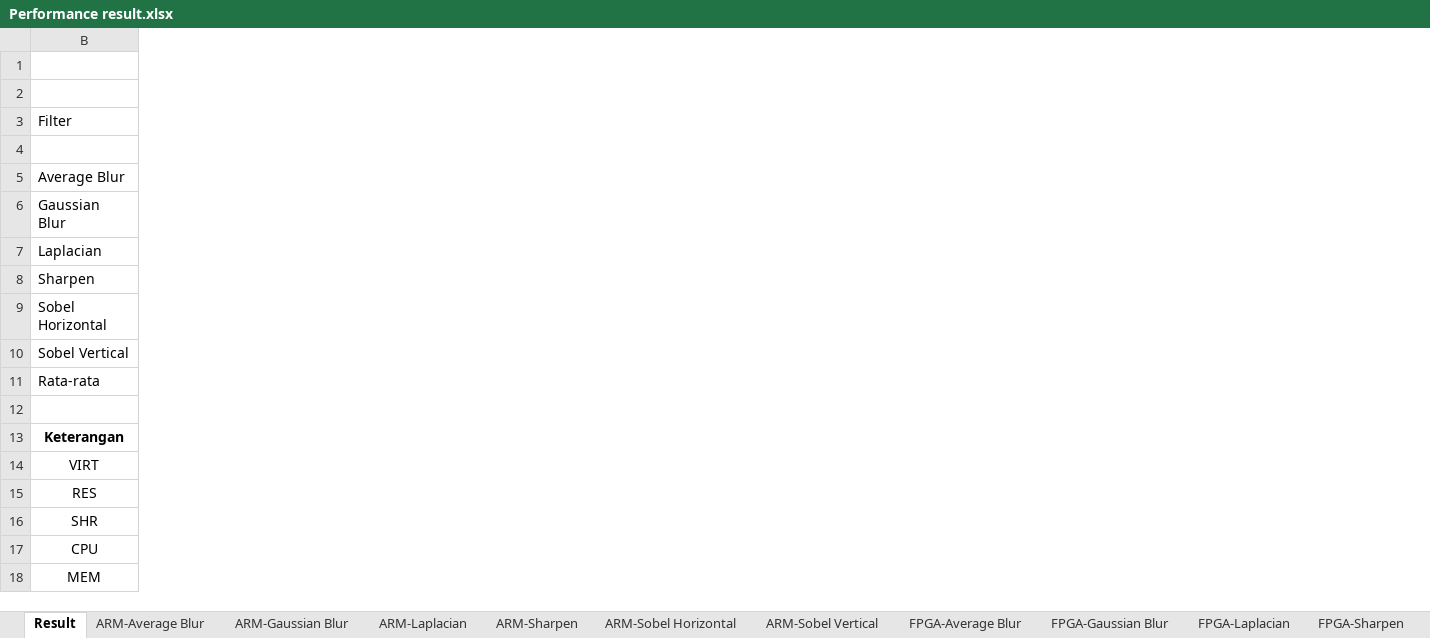
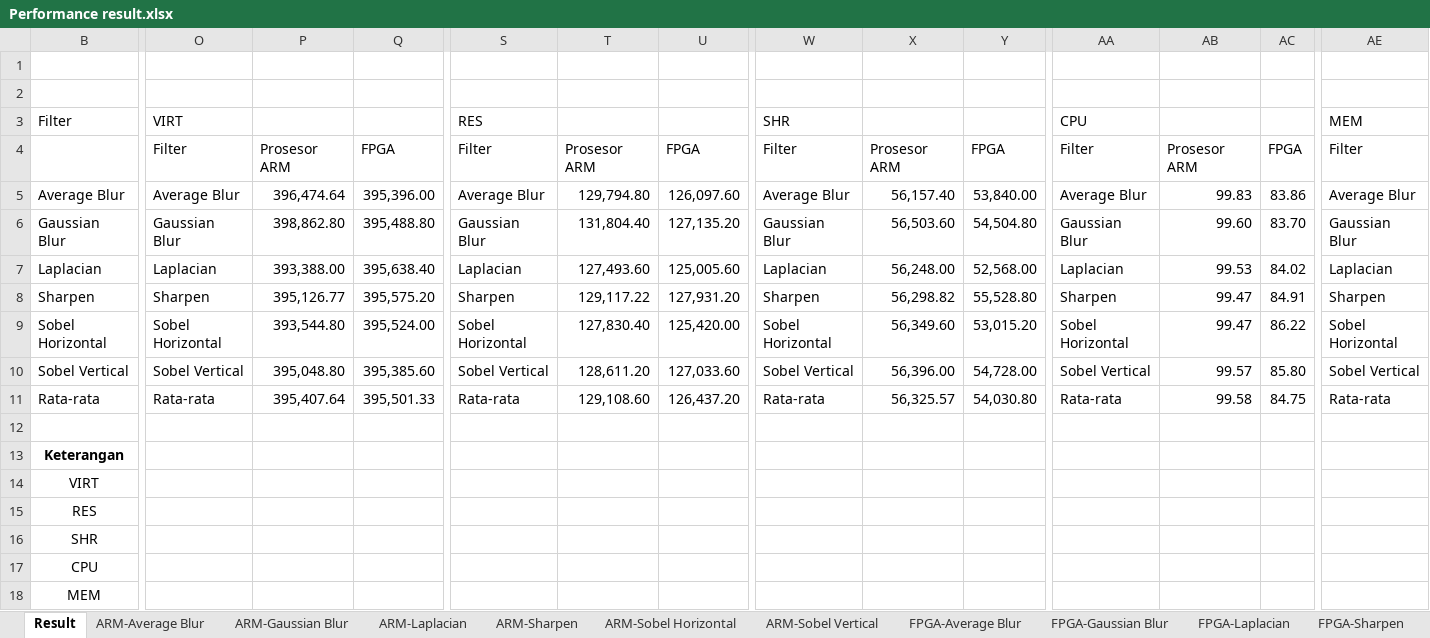
Before and after one commit to dirsulaiman/pynq-cv, an Excel workbook: Performance result.xlsx, sheet Result, drawn as a sheet; only a part is shown, gaps mark what is left out; values as stored, in another font and other column widths than the file's, no borders; charts and pictures not drawn; the diff covers the shown part only; the diff names each change by its address in the sheet, - before the commit and + after, or states it on an @@ line.

```diff
--- a/Performance result.xlsx (sheet Result)
+++ b/Performance result.xlsx (sheet Result)
+column O, rows 3-11: VIRT | Filter | Average Blur | Gaussian Blur | Laplacian | Sharpen | Sobel Horizontal | Sobel Vertical | Rata-rata
+column P, rows 4-11: Prosesor ARM | 396,474.64 | 398,862.80 | 393,388.00 | 395,126.77 | 393,544.80 | 395,048.80 | 395,407.64
+column Q, rows 4-11: FPGA | 395,396.00 | 395,488.80 | 395,638.40 | 395,575.20 | 395,524.00 | 395,385.60 | 395,501.33
+column S, rows 3-11: RES | Filter | Average Blur | Gaussian Blur | Laplacian | Sharpen | Sobel Horizontal | Sobel Vertical | Rata-rata
+column T, rows 4-11: Prosesor ARM | 129,794.80 | 131,804.40 | 127,493.60 | 129,117.22 | 127,830.40 | 128,611.20 | 129,108.60
+column U, rows 4-11: FPGA | 126,097.60 | 127,135.20 | 125,005.60 | 127,931.20 | 125,420.00 | 127,033.60 | 126,437.20
+column W, rows 3-11: SHR | Filter | Average Blur | Gaussian Blur | Laplacian | Sharpen | Sobel Horizontal | Sobel Vertical | Rata-rata
+column X, rows 4-11: Prosesor ARM | 56,157.40 | 56,503.60 | 56,248.00 | 56,298.82 | 56,349.60 | 56,396.00 | 56,325.57
+column Y, rows 4-11: FPGA | 53,840.00 | 54,504.80 | 52,568.00 | 55,528.80 | 53,015.20 | 54,728.00 | 54,030.80
+column AA, rows 3-11: CPU | Filter | Average Blur | Gaussian Blur | Laplacian | Sharpen | Sobel Horizontal | Sobel Vertical | Rata-rata
+column AB, rows 4-11: Prosesor ARM | 99.83 | 99.60 | 99.53 | 99.47 | 99.47 | 99.57 | 99.58
+column AC, rows 4-11: FPGA | 83.86 | 83.70 | 84.02 | 84.91 | 86.22 | 85.80 | 84.75
+column AE, rows 3-11: MEM | Filter | Average Blur | Gaussian Blur | Laplacian | Sharpen | Sobel Horizontal | Sobel Vertical | Rata-rata
```
Also changed, not shown: 8 added columns elsewhere in this sheet, charts or pictures, Performance-fps-time.xlsx.
